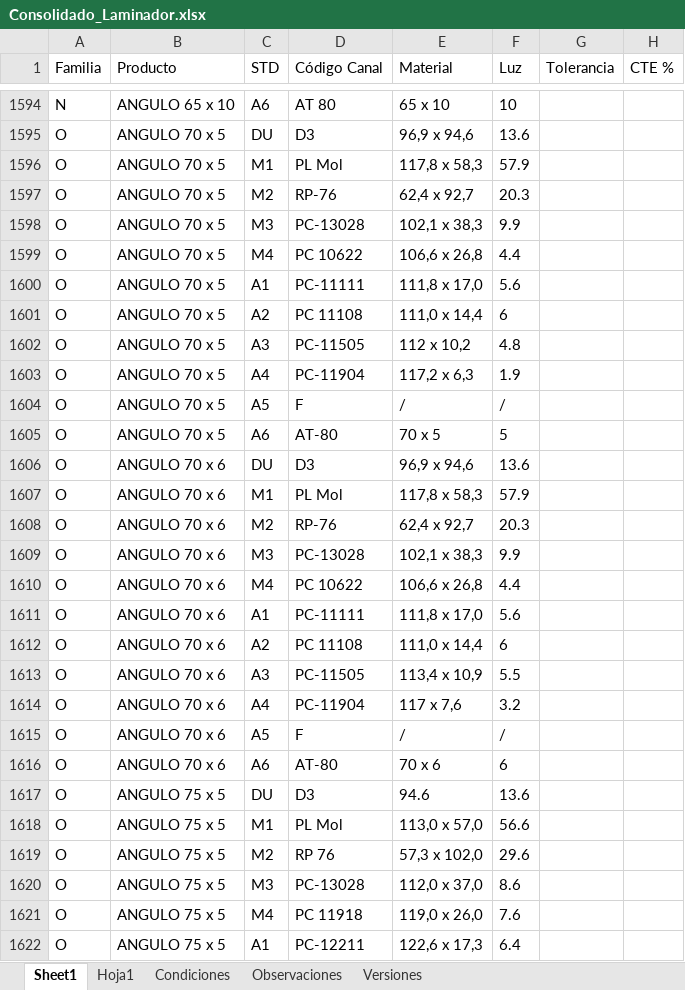
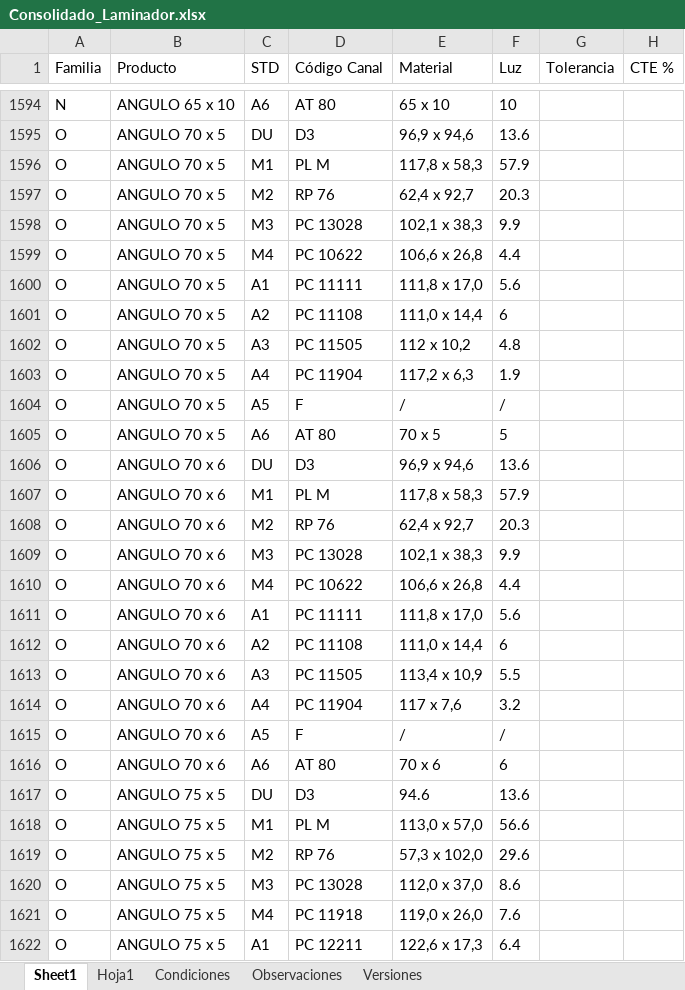
Before and after one commit to AgustinSoto-Lafoy/EQ, an Excel workbook: data/Consolidado_Laminador.xlsx, sheet Sheet1, drawn as a sheet; only a part is shown, gaps mark what is left out; values as stored, in another font and other column widths than the file's, no borders; the diff covers the shown part only; the diff names each change by its address in the sheet, - before the commit and + after, or states it on an @@ line.

```diff
--- a/data/Consolidado_Laminador.xlsx (sheet Sheet1)
+++ b/data/Consolidado_Laminador.xlsx (sheet Sheet1)
-D1596 (Código Canal): PL Mol
+D1596 (Código Canal): PL M
-D1597 (Código Canal): RP-76
+D1597 (Código Canal): RP 76
-D1598 (Código Canal): PC-13028
+D1598 (Código Canal): PC 13028
-D1600 (Código Canal): PC-11111
+D1600 (Código Canal): PC 11111
-D1602 (Código Canal): PC-11505
+D1602 (Código Canal): PC 11505
-D1603 (Código Canal): PC-11904
+D1603 (Código Canal): PC 11904
-D1605 (Código Canal): AT-80
+D1605 (Código Canal): AT 80
-D1607 (Código Canal): PL Mol
+D1607 (Código Canal): PL M
-D1608 (Código Canal): RP-76
+D1608 (Código Canal): RP 76
-D1609 (Código Canal): PC-13028
+D1609 (Código Canal): PC 13028
-D1611 (Código Canal): PC-11111
+D1611 (Código Canal): PC 11111
-D1613 (Código Canal): PC-11505
+D1613 (Código Canal): PC 11505
-D1614 (Código Canal): PC-11904
+D1614 (Código Canal): PC 11904
-D1616 (Código Canal): AT-80
+D1616 (Código Canal): AT 80
-D1618 (Código Canal): PL Mol
+D1618 (Código Canal): PL M
-D1620 (Código Canal): PC-13028
+D1620 (Código Canal): PC 13028
-D1622 (Código Canal): PC-12211
+D1622 (Código Canal): PC 12211
```
Also changed, not shown: 175 edited cells elsewhere in this sheet, 1 other file.
